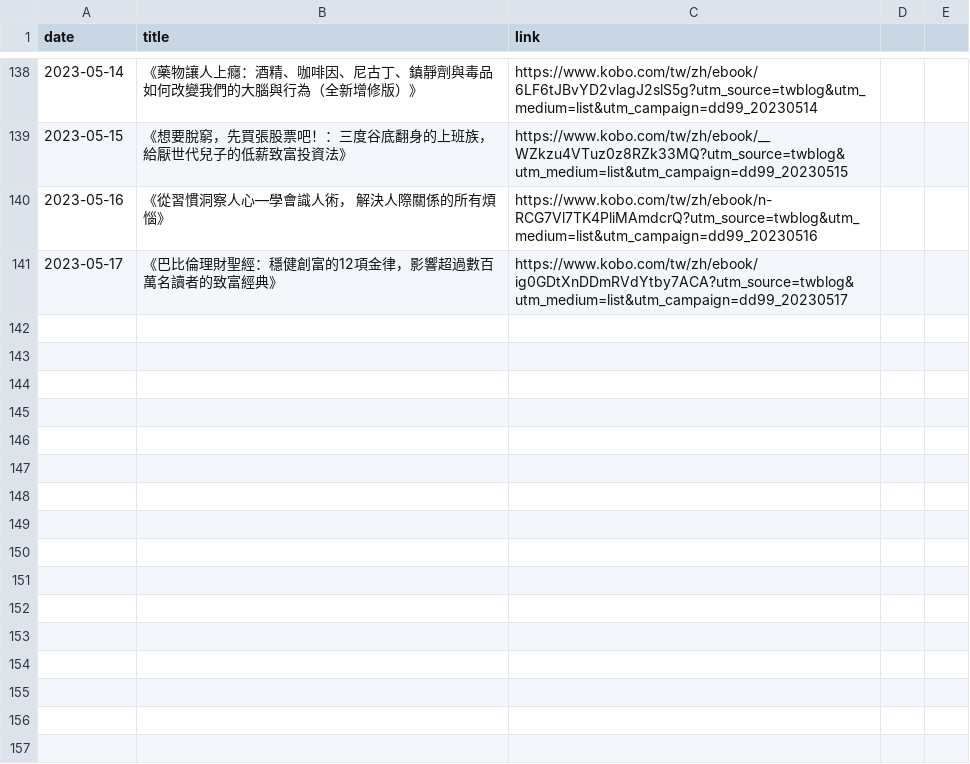
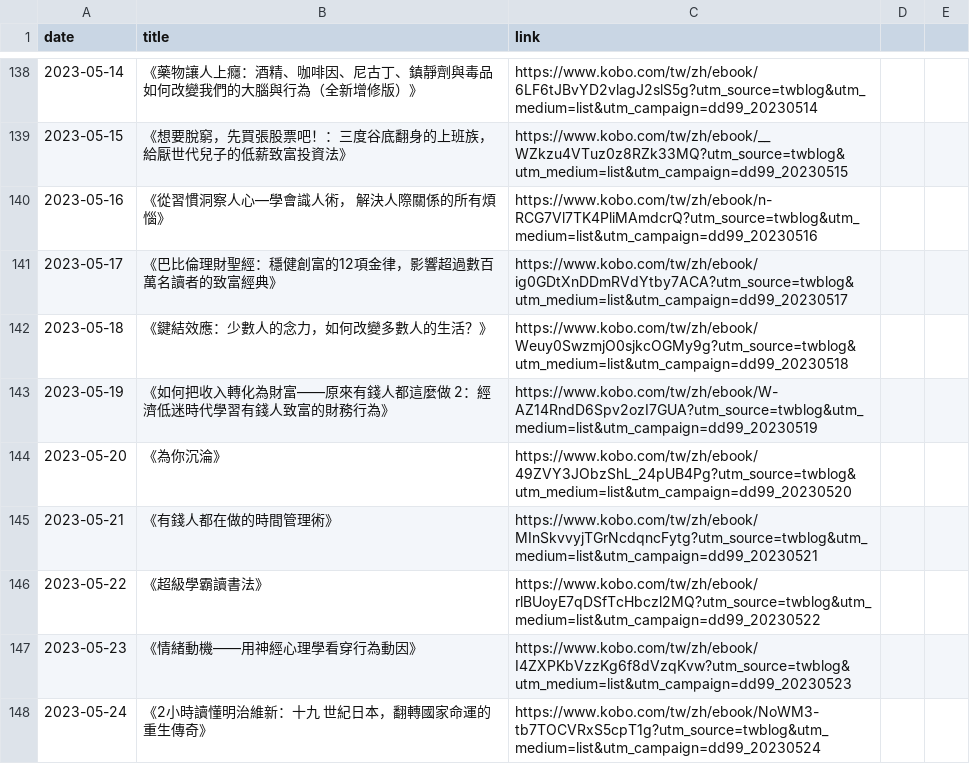
Before and after one commit to yhmtsai/kobo-calendar, a CSV file: log.csv, drawn as a sheet; only a part is shown, gaps mark what is left out; the diff names each change by its address in the sheet, - before the commit and + after, or states it on an @@ line.

```diff
--- a/log.csv
+++ b/log.csv
+row 142: 2023-05-18 | 《鍵結效應：少數人的念力，如何改變多數人的生活？》 | https://www.kobo.com/tw/zh/ebook/Weuy0SwzmjO0sjkcOGMy9g?utm_source=twblog&utm_medium=list&utm_campaign=dd99_20230518
+row 143: 2023-05-19 | 《如何把收入轉化為財富——原來有錢人都這麼做 2：經濟低迷時代學習有錢人致富的財務行為》 | https://www.kobo.com/tw/zh/ebook/W-AZ14RndD6Spv2ozI7GUA?utm_source=twblog&utm_medium=list&utm_campaign=dd99_20230519
+row 144: 2023-05-20 | 《為你沉淪》 | https://www.kobo.com/tw/zh/ebook/49ZVY3JObzShL_24pUB4Pg?utm_source=twblog&utm_medium=list&utm_campaign=dd99_20230520
+row 145: 2023-05-21 | 《有錢人都在做的時間管理術》 | https://www.kobo.com/tw/zh/ebook/MInSkvvyjTGrNcdqncFytg?utm_source=twblog&utm_medium=list&utm_campaign=dd99_20230521
+row 146: 2023-05-22 | 《超級學霸讀書法》 | https://www.kobo.com/tw/zh/ebook/rlBUoyE7qDSfTcHbczl2MQ?utm_source=twblog&utm_medium=list&utm_campaign=dd99_20230522
+row 147: 2023-05-23 | 《情緒動機——用神經心理學看穿行為動因》 | https://www.kobo.com/tw/zh/ebook/I4ZXPKbVzzKg6f8dVzqKvw?utm_source=twblog&utm_medium=list&utm_campaign=dd99_20230523
+row 148: 2023-05-24 | 《2小時讀懂明治維新：十九 世紀日本，翻轉國家命運的重生傳奇》 | https://www.kobo.com/tw/zh/ebook/NoWM3-tb7TOCVRxS5cpT1g?utm_source=twblog&utm_medium=list&utm_campaign=dd99_20230524
```
Also changed, not shown: 15 other files.
